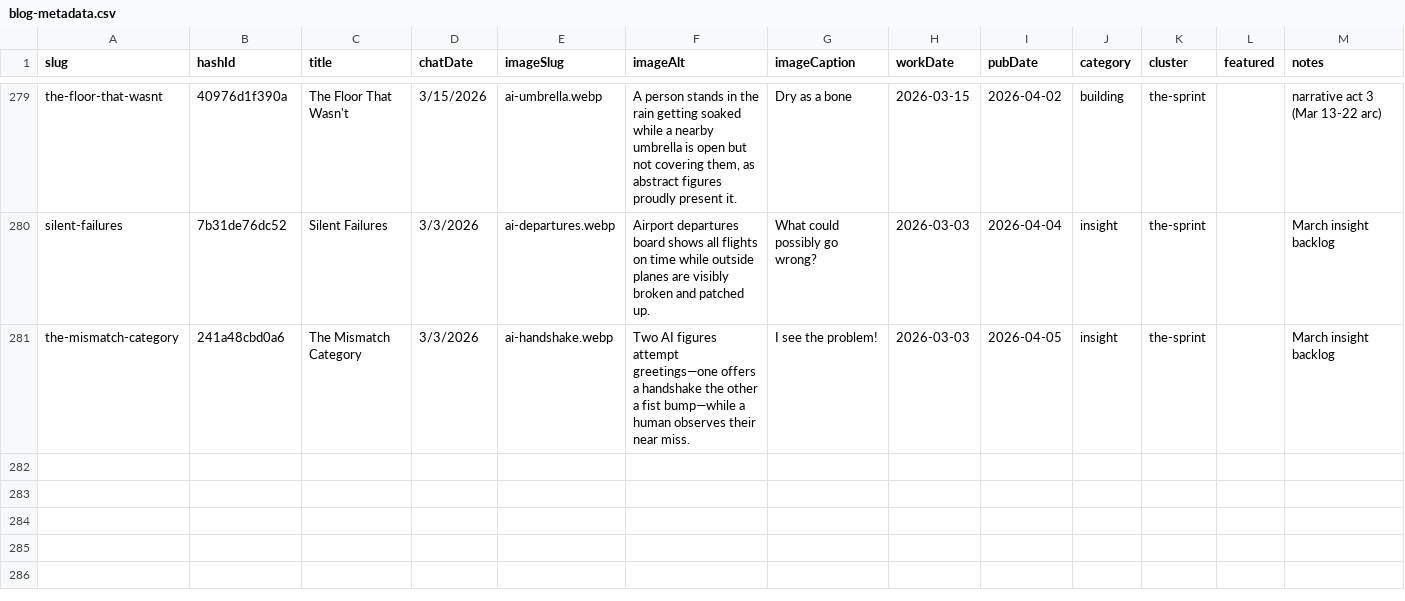
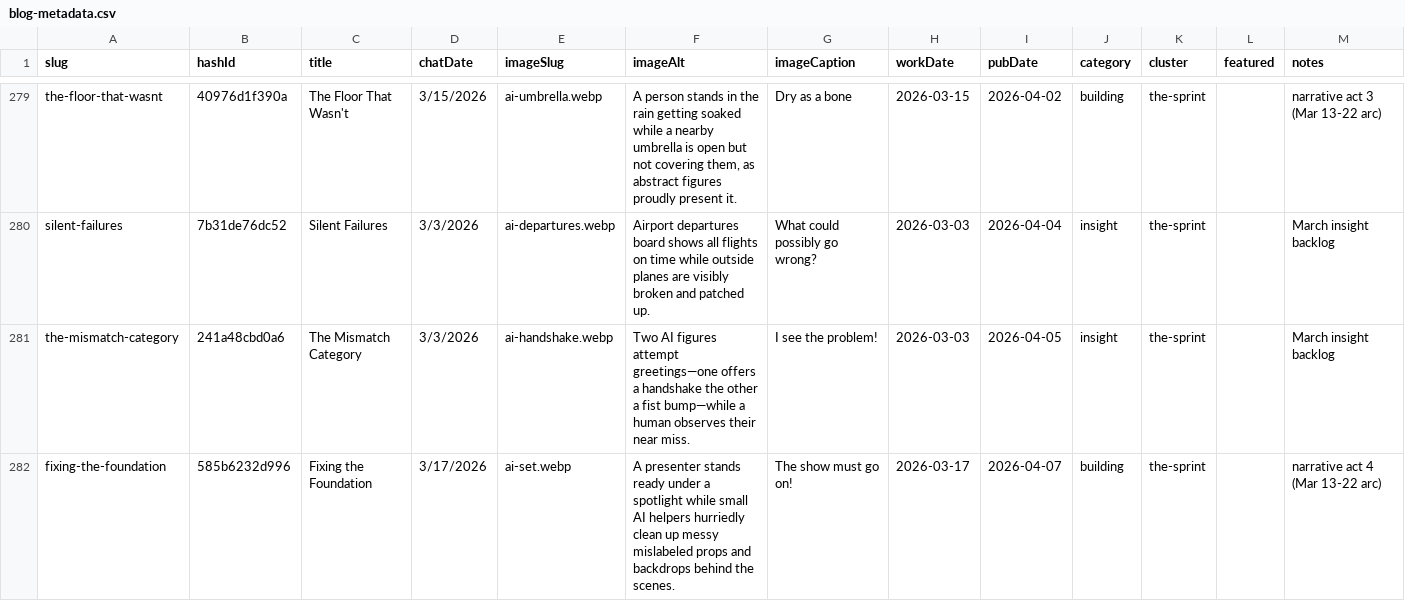
Before and after one commit to mediajunkie/piper-morgan-website, a CSV file: data/blog-metadata.csv, drawn as a sheet; only a part is shown, gaps mark what is left out.

```diff
--- a/data/blog-metadata.csv
+++ b/data/blog-metadata.csv
@@ -281 +281,2 @@ silent-failures,7b31de76dc52,Silent Failures,3/3/2026,ai-departures.webp,Airport
 the-mismatch-category,241a48cbd0a6,The Mismatch Category,3/3/2026,ai-handshake.webp,Two AI figures attempt greetings—one offers a handshake the other a fist bump—while a human observes their near miss.,I see the problem!,2026-03-03,2026-04-05,insight,the-sprint,,March insight backlog
+fixing-the-foundation,585b6232d996,Fixing the Foundation,3/17/2026,ai-set.webp,A presenter stands ready under a spotlight while small AI helpers hurriedly clean up messy mislabeled props and backdrops behind the scenes.,The show must go on!,2026-03-17,2026-04-07,building,the-sprint,,narrative act 4 (Mar 13-22 arc)
```
Also changed, not shown: 3 other files.
